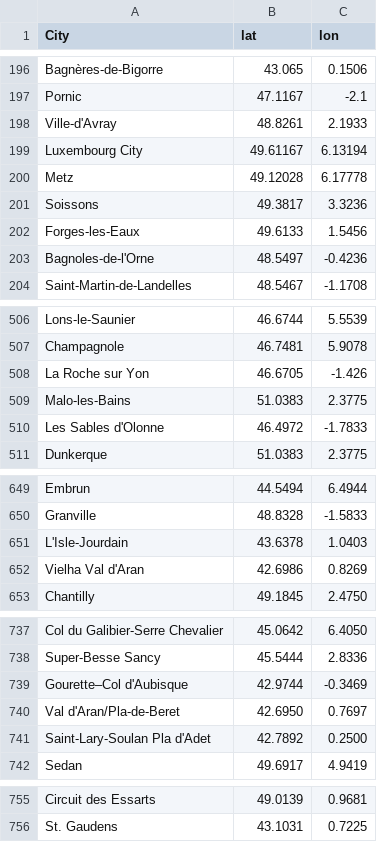
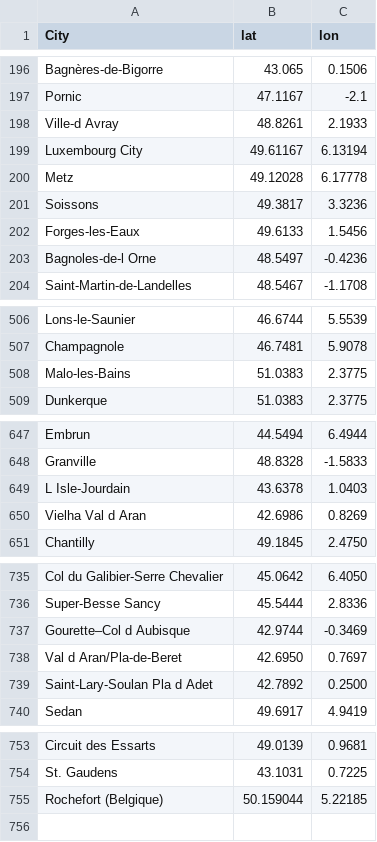
Before and after one commit to Microraptorr/INF552project, a CSV file: TDF_data/cities_with_coordinates.csv, drawn as a sheet; only a part is shown, gaps mark what is left out; the diff covers the shown part only.

```diff
--- a/TDF_data/cities_with_coordinates.csv
+++ b/TDF_data/cities_with_coordinates.csv
@@ -197,3 +197,3 @@ Bagnères-de-Bigorre,43.065,0.1506
 Pornic,47.1167,-2.1
-Ville-d'Avray,48.8261,2.1933
+Ville-d Avray,48.8261,2.1933
 Luxembourg City,49.61167,6.13194
@@ -202,3 +202,3 @@ Soissons,49.3817,3.3236
 Forges-les-Eaux,49.6133,1.5456
-Bagnoles-de-l'Orne,48.5497,-0.4236
+Bagnoles-de-l Orne,48.5497,-0.4236
 Saint-Martin-de-Landelles,48.5467,-1.1708
@@ -507,5 +507,3 @@ Lons-le-Saunier,46.6744,5.5539
 Champagnole,46.7481,5.9078
-La Roche sur Yon,46.6705,-1.426
 Malo-les-Bains,51.0383,2.3775
-Les Sables d'Olonne,46.4972,-1.7833
 Dunkerque,51.0383,2.3775
@@ -650,4 +648,4 @@ Embrun,44.5494,6.4944
 Granville,48.8328,-1.5833
-L'Isle-Jourdain,43.6378,1.0403
-Vielha Val d'Aran,42.6986,0.8269
+L Isle-Jourdain,43.6378,1.0403
+Vielha Val d Aran,42.6986,0.8269
 Chantilly,49.1845,2.4750
@@ -738,5 +736,5 @@ Col du Galibier-Serre Chevalier,45.0642,6.4050
 Super-Besse Sancy,45.5444,2.8336
-Gourette–Col d'Aubisque,42.9744,-0.3469
-Val d'Aran/Pla-de-Beret,42.6950,0.7697
-Saint-Lary-Soulan Pla d'Adet,42.7892,0.2500
+Gourette–Col d Aubisque,42.9744,-0.3469
+Val d Aran/Pla-de-Beret,42.6950,0.7697
+Saint-Lary-Soulan Pla d Adet,42.7892,0.2500
 Sedan,49.6917,4.9419
@@ -756 +754,2 @@ Circuit des Essarts,49.0139,0.9681
 St. Gaudens,43.1031,0.7225
+Rochefort (Belgique),50.159044,5.22185
```
Also changed, not shown: 25 edited cells elsewhere in this file, TDF_data/overall_rankings.csv, TDF_data/stages_general.csv, 4 other files.
